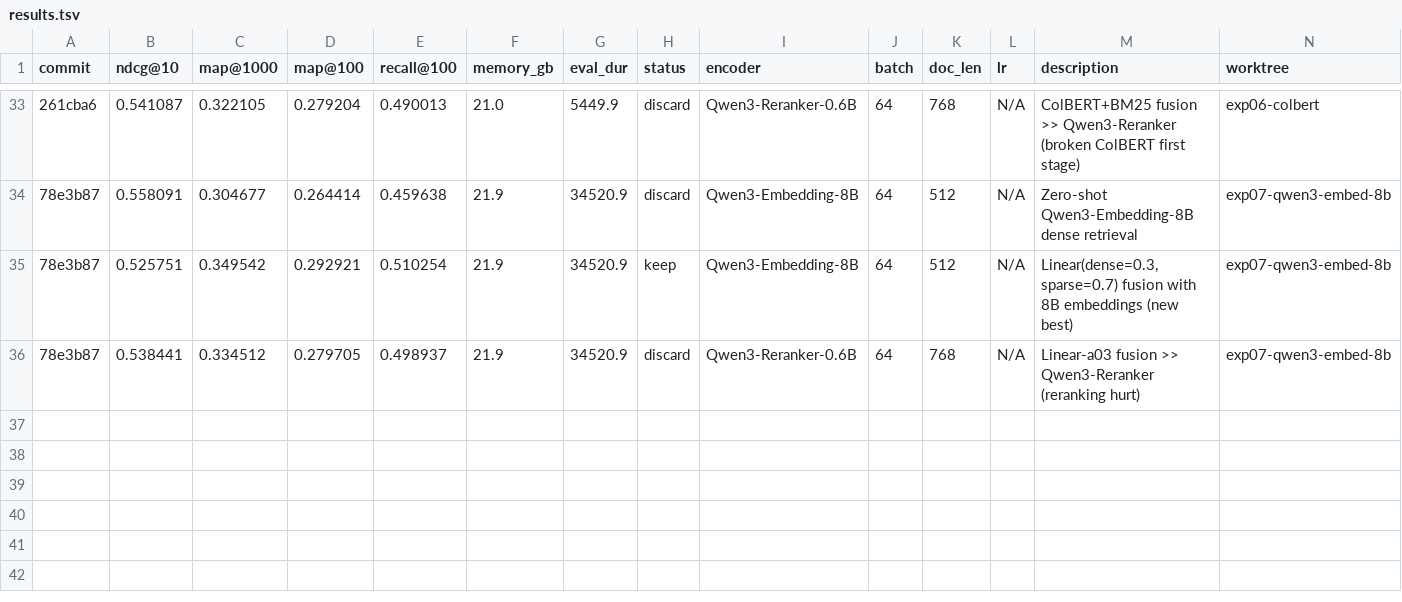
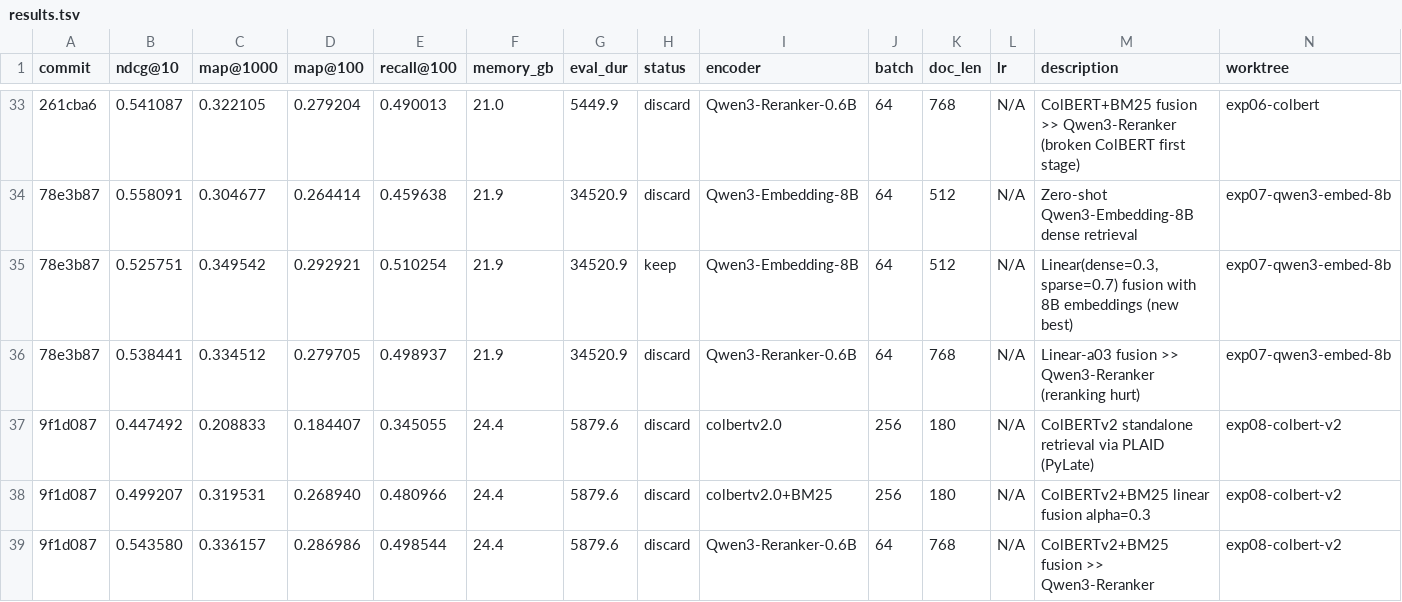
Before and after one commit to rankun203/retrieval-autoresearch, a TSV file: results.tsv, drawn as a sheet; only a part is shown, gaps mark what is left out; the diff names each change by its address in the sheet, - before the commit and + after, or states it on an @@ line.

```diff
--- a/results.tsv
+++ b/results.tsv
+row 37: 9f1d087 | 0.447492 | 0.208833 | 0.184407 | 0.345055 | 24.4 | 5879.6 | discard | colbertv2.0 | 256 | 180 | N/A | ColBERTv2 standalone retrieval via PLAID (PyLate) | exp08-colbert-v2
+row 38: 9f1d087 | 0.499207 | 0.319531 | 0.268940 | 0.480966 | 24.4 | 5879.6 | discard | colbertv2.0+BM25 | 256 | 180 | N/A | ColBERTv2+BM25 linear fusion alpha=0.3 | exp08-colbert-v2
+row 39: 9f1d087 | 0.543580 | 0.336157 | 0.286986 | 0.498544 | 24.4 | 5879.6 | discard | Qwen3-Reranker-0.6B | 64 | 768 | N/A | ColBERTv2+BM25 fusion >> Qwen3-Reranker | exp08-colbert-v2
```
